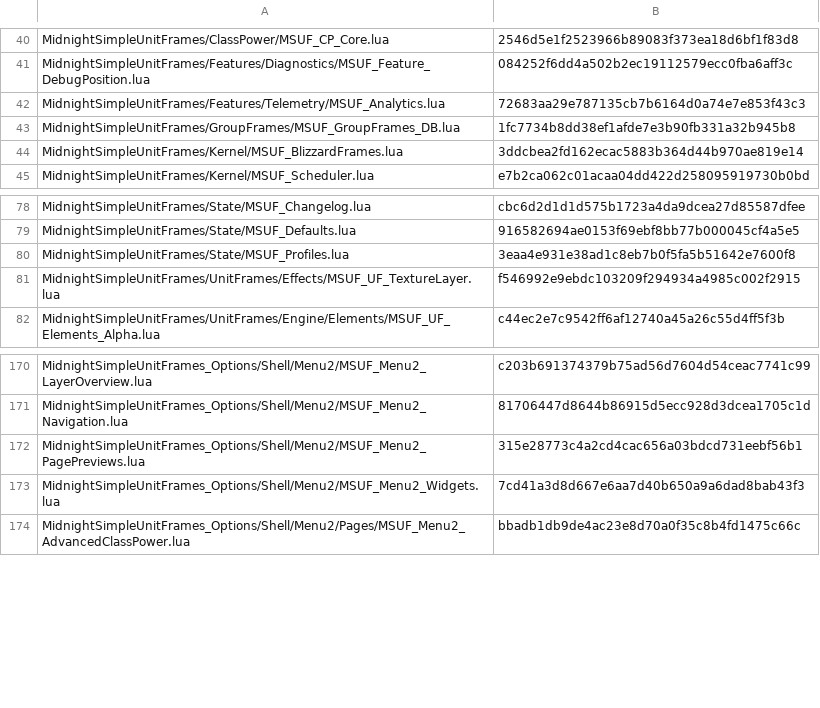
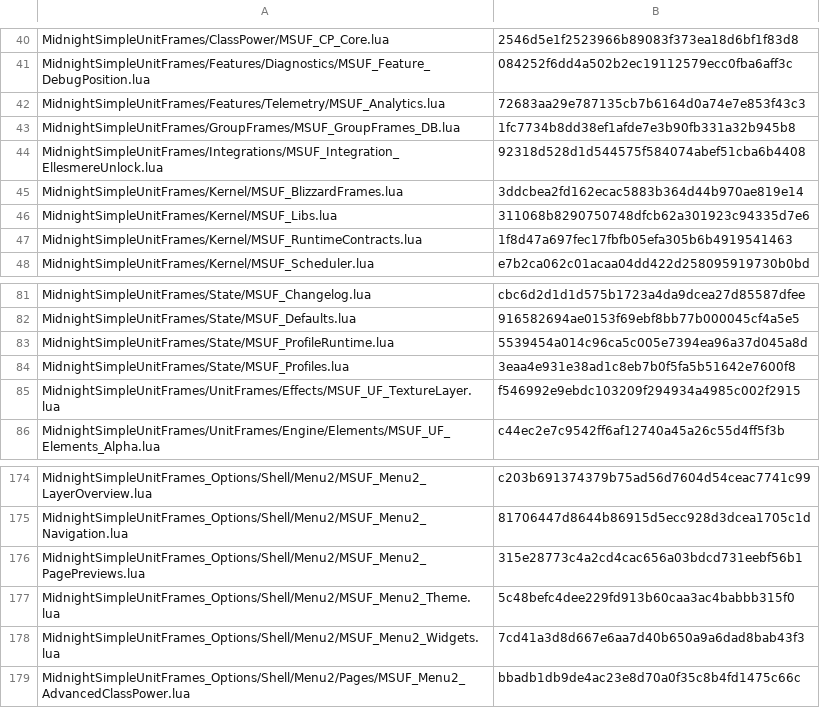
Before and after one commit to Mapkov2/MidnightSimpleUnitFrames, a TSV file: tools/classic-retail-overrides.tsv, drawn as a sheet; only a part is shown, gaps mark what is left out.

Commit message:
fix(classic): keep integrations optional and tolerate pending font metrics
Do not abort menu or Edit Mode construction on cold font readback. Preserve pending font cache state and native error propagation. Add regression coverage for standalone integrations, stale font tuples and zero glyph widths.

```diff
--- a/tools/classic-retail-overrides.tsv
+++ b/tools/classic-retail-overrides.tsv
@@ -43,3 +43,6 @@ MidnightSimpleUnitFrames/Features/Telemetry/MSUF_Analytics.lua	72683aa29e787135c
 MidnightSimpleUnitFrames/GroupFrames/MSUF_GroupFrames_DB.lua	1fc7734b8dd38ef1afde7e3b90fb331a32b945b8
+MidnightSimpleUnitFrames/Integrations/MSUF_Integration_EllesmereUnlock.lua	92318d528d1d544575f584074abef51cba6b4408
 MidnightSimpleUnitFrames/Kernel/MSUF_BlizzardFrames.lua	3ddcbea2fd162ecac5883b364d44b970ae819e14
+MidnightSimpleUnitFrames/Kernel/MSUF_Libs.lua	311068b8290750748dfcb62a301923c94335d7e6
+MidnightSimpleUnitFrames/Kernel/MSUF_RuntimeContracts.lua	1f8d47a697fec17fbfb05efa305b6b4919541463
 MidnightSimpleUnitFrames/Kernel/MSUF_Scheduler.lua	e7b2ca062c01acaa04dd422d258095919730b0bd
@@ -79,2 +82,3 @@ MidnightSimpleUnitFrames/State/MSUF_Changelog.lua	cbc6d2d1d1d575b1723a4da9dcea27
 MidnightSimpleUnitFrames/State/MSUF_Defaults.lua	916582694ae0153f69ebf8bb77b000045cf4a5e5
+MidnightSimpleUnitFrames/State/MSUF_ProfileRuntime.lua	5539454a014c96ca5c005e7394ea96a37d045a8d
 MidnightSimpleUnitFrames/State/MSUF_Profiles.lua	3eaa4e931e38ad1c8eb7b0f5fa5b51642e7600f8
@@ -172,2 +176,3 @@ MidnightSimpleUnitFrames_Options/Shell/Menu2/MSUF_Menu2_Navigation.lua	81706447d
 MidnightSimpleUnitFrames_Options/Shell/Menu2/MSUF_Menu2_PagePreviews.lua	315e28773c4a2cd4cac656a03bdcd731eebf56b1
+MidnightSimpleUnitFrames_Options/Shell/Menu2/MSUF_Menu2_Theme.lua	5c48befc4dee229fd913b60caa3ac4babbb315f0
 MidnightSimpleUnitFrames_Options/Shell/Menu2/MSUF_Menu2_Widgets.lua	7cd41a3d8d667e6aa7d40b650a9a6dad8bab43f3
```
Also changed, not shown: 11 other files.
